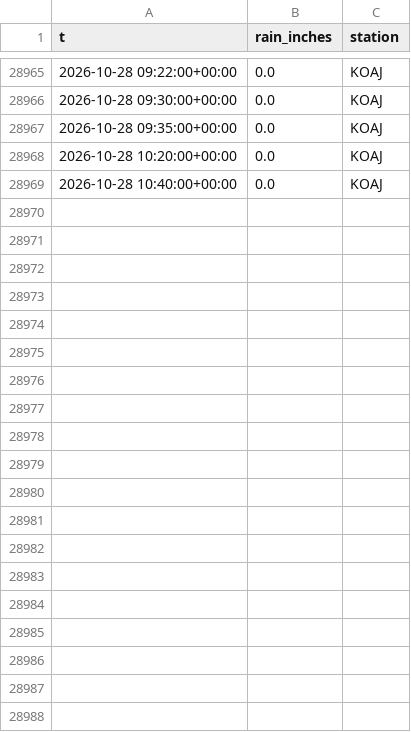
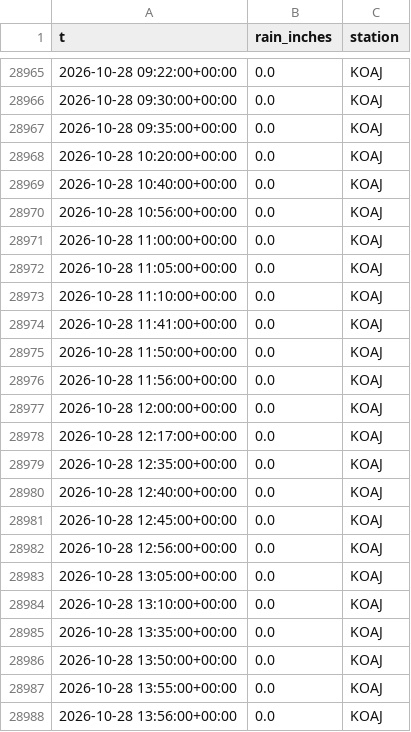
Before and after one commit to richardmhuse/do-not-hit-the-bridge-V2, a CSV file: data/raw/rain.csv, drawn as a sheet; only a part is shown, gaps mark what is left out; the diff covers the shown part only.

```diff
--- a/data/raw/rain.csv
+++ b/data/raw/rain.csv
@@ -28969 +28969,20 @@ t,rain_inches,station
 2026-10-28 10:40:00+00:00,0.0,KOAJ
+2026-10-28 10:56:00+00:00,0.0,KOAJ
+2026-10-28 11:00:00+00:00,0.0,KOAJ
+2026-10-28 11:05:00+00:00,0.0,KOAJ
+2026-10-28 11:10:00+00:00,0.0,KOAJ
+2026-10-28 11:41:00+00:00,0.0,KOAJ
+2026-10-28 11:50:00+00:00,0.0,KOAJ
+2026-10-28 11:56:00+00:00,0.0,KOAJ
+2026-10-28 12:00:00+00:00,0.0,KOAJ
+2026-10-28 12:17:00+00:00,0.0,KOAJ
+2026-10-28 12:35:00+00:00,0.0,KOAJ
+2026-10-28 12:40:00+00:00,0.0,KOAJ
+2026-10-28 12:45:00+00:00,0.0,KOAJ
+2026-10-28 12:56:00+00:00,0.0,KOAJ
+2026-10-28 13:05:00+00:00,0.0,KOAJ
+2026-10-28 13:10:00+00:00,0.0,KOAJ
+2026-10-28 13:35:00+00:00,0.0,KOAJ
+2026-10-28 13:50:00+00:00,0.0,KOAJ
+2026-10-28 13:55:00+00:00,0.0,KOAJ
+2026-10-28 13:56:00+00:00,0.0,KOAJ
```
Also changed, not shown: 27 added rows elsewhere in this file, data/processed/forecast.csv, data/raw/lunar.csv, 37 other files.
